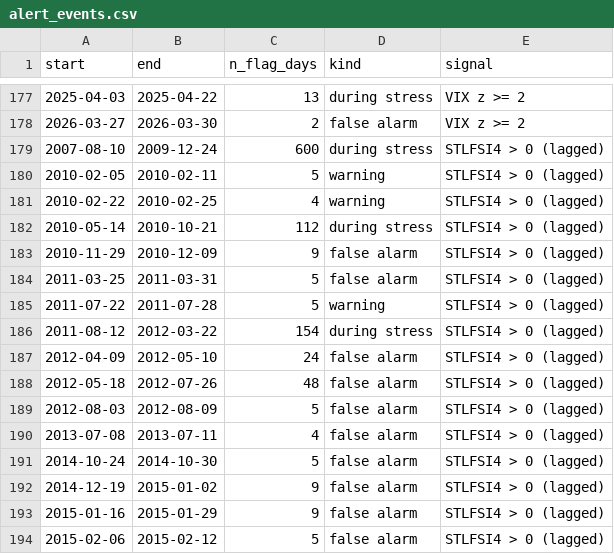
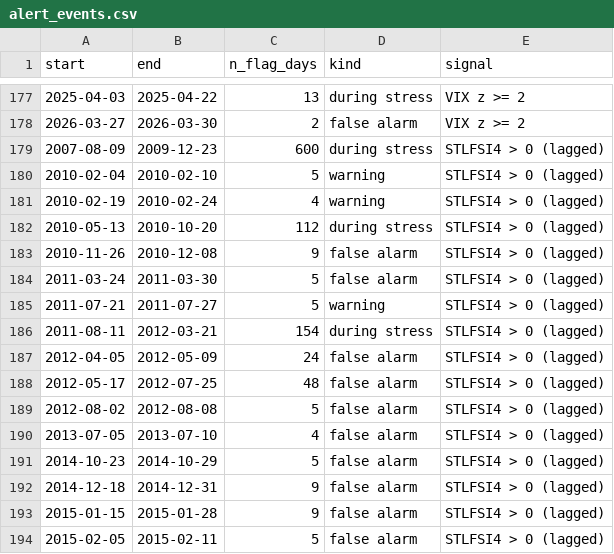
Before and after one commit to rishimaroju25/RGBFS, a CSV file: notebooks/outputs/rishi_week6/alert_events.csv, drawn as a sheet; only a part is shown, gaps mark what is left out; the diff covers the shown part only.

```diff
--- a/notebooks/outputs/rishi_week6/alert_events.csv
+++ b/notebooks/outputs/rishi_week6/alert_events.csv
@@ -178,17 +178,17 @@ start,end,n_flag_days,kind,signal
 2026-03-27,2026-03-30,2,false alarm,VIX z >= 2
-2007-08-10,2009-12-24,600,during stress,STLFSI4 > 0 (lagged)
-2010-02-05,2010-02-11,5,warning,STLFSI4 > 0 (lagged)
-2010-02-22,2010-02-25,4,warning,STLFSI4 > 0 (lagged)
-2010-05-14,2010-10-21,112,during stress,STLFSI4 > 0 (lagged)
-2010-11-29,2010-12-09,9,false alarm,STLFSI4 > 0 (lagged)
-2011-03-25,2011-03-31,5,false alarm,STLFSI4 > 0 (lagged)
-2011-07-22,2011-07-28,5,warning,STLFSI4 > 0 (lagged)
-2011-08-12,2012-03-22,154,during stress,STLFSI4 > 0 (lagged)
-2012-04-09,2012-05-10,24,false alarm,STLFSI4 > 0 (lagged)
-2012-05-18,2012-07-26,48,false alarm,STLFSI4 > 0 (lagged)
-2012-08-03,2012-08-09,5,false alarm,STLFSI4 > 0 (lagged)
-2013-07-08,2013-07-11,4,false alarm,STLFSI4 > 0 (lagged)
-2014-10-24,2014-10-30,5,false alarm,STLFSI4 > 0 (lagged)
-2014-12-19,2015-01-02,9,false alarm,STLFSI4 > 0 (lagged)
-2015-01-16,2015-01-29,9,false alarm,STLFSI4 > 0 (lagged)
-2015-02-06,2015-02-12,5,false alarm,STLFSI4 > 0 (lagged)
+2007-08-09,2009-12-23,600,during stress,STLFSI4 > 0 (lagged)
+2010-02-04,2010-02-10,5,warning,STLFSI4 > 0 (lagged)
+2010-02-19,2010-02-24,4,warning,STLFSI4 > 0 (lagged)
+2010-05-13,2010-10-20,112,during stress,STLFSI4 > 0 (lagged)
+2010-11-26,2010-12-08,9,false alarm,STLFSI4 > 0 (lagged)
+2011-03-24,2011-03-30,5,false alarm,STLFSI4 > 0 (lagged)
+2011-07-21,2011-07-27,5,warning,STLFSI4 > 0 (lagged)
+2011-08-11,2012-03-21,154,during stress,STLFSI4 > 0 (lagged)
+2012-04-05,2012-05-09,24,false alarm,STLFSI4 > 0 (lagged)
+2012-05-17,2012-07-25,48,false alarm,STLFSI4 > 0 (lagged)
+2012-08-02,2012-08-08,5,false alarm,STLFSI4 > 0 (lagged)
+2013-07-05,2013-07-10,4,false alarm,STLFSI4 > 0 (lagged)
+2014-10-23,2014-10-29,5,false alarm,STLFSI4 > 0 (lagged)
+2014-12-18,2014-12-31,9,false alarm,STLFSI4 > 0 (lagged)
+2015-01-15,2015-01-28,9,false alarm,STLFSI4 > 0 (lagged)
+2015-02-05,2015-02-11,5,false alarm,STLFSI4 > 0 (lagged)
```
Also changed, not shown: 74 edited cells elsewhere in this file, notebooks/outputs/rishi_week6/lead_times_by_episode_start.csv, notebooks/outputs/rishi_week6/lead_times_by_episode_start_trailing.csv, 7 other files.
